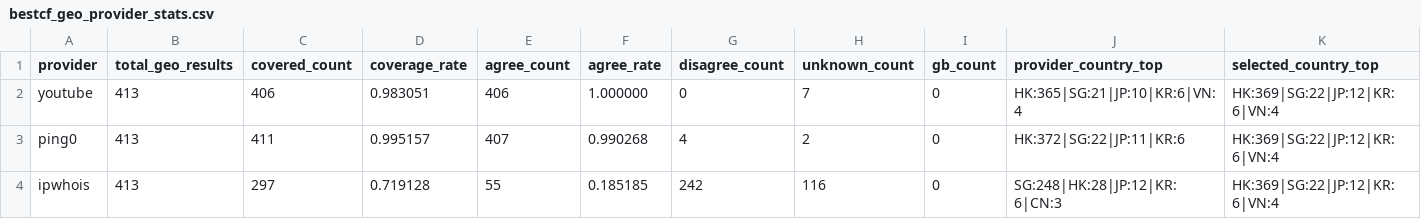
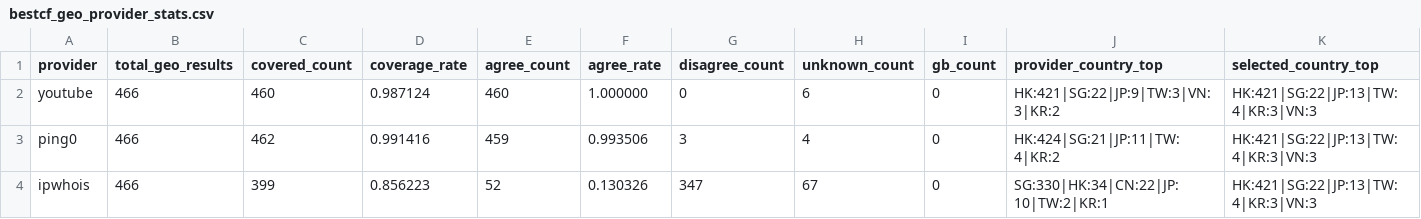
Before and after one commit to User-Pass320/bestcf-auto, a CSV file: public/bestcf_geo_provider_stats.csv, drawn as a sheet.

```diff
--- a/public/bestcf_geo_provider_stats.csv
+++ b/public/bestcf_geo_provider_stats.csv
@@ -1,4 +1,4 @@
 provider,total_geo_results,covered_count,coverage_rate,agree_count,agree_rate,disagree_count,unknown_count,gb_count,provider_country_top,selected_country_top
-youtube,413,406,0.983051,406,1.000000,0,7,0,HK:365|SG:21|JP:10|KR:6|VN:4,HK:369|SG:22|JP:12|KR:6|VN:4
-ping0,413,411,0.995157,407,0.990268,4,2,0,HK:372|SG:22|JP:11|KR:6,HK:369|SG:22|JP:12|KR:6|VN:4
-ipwhois,413,297,0.719128,55,0.185185,242,116,0,SG:248|HK:28|JP:12|KR:6|CN:3,HK:369|SG:22|JP:12|KR:6|VN:4
+youtube,466,460,0.987124,460,1.000000,0,6,0,HK:421|SG:22|JP:9|TW:3|VN:3|KR:2,HK:421|SG:22|JP:13|TW:4|KR:3|VN:3
+ping0,466,462,0.991416,459,0.993506,3,4,0,HK:424|SG:21|JP:11|TW:4|KR:2,HK:421|SG:22|JP:13|TW:4|KR:3|VN:3
+ipwhois,466,399,0.856223,52,0.130326,347,67,0,SG:330|HK:34|CN:22|JP:10|TW:2|KR:1,HK:421|SG:22|JP:13|TW:4|KR:3|VN:3
```
Also changed, not shown: public/bestcf_failed.csv, public/bestcf_region_counts.csv, 4 other files.
